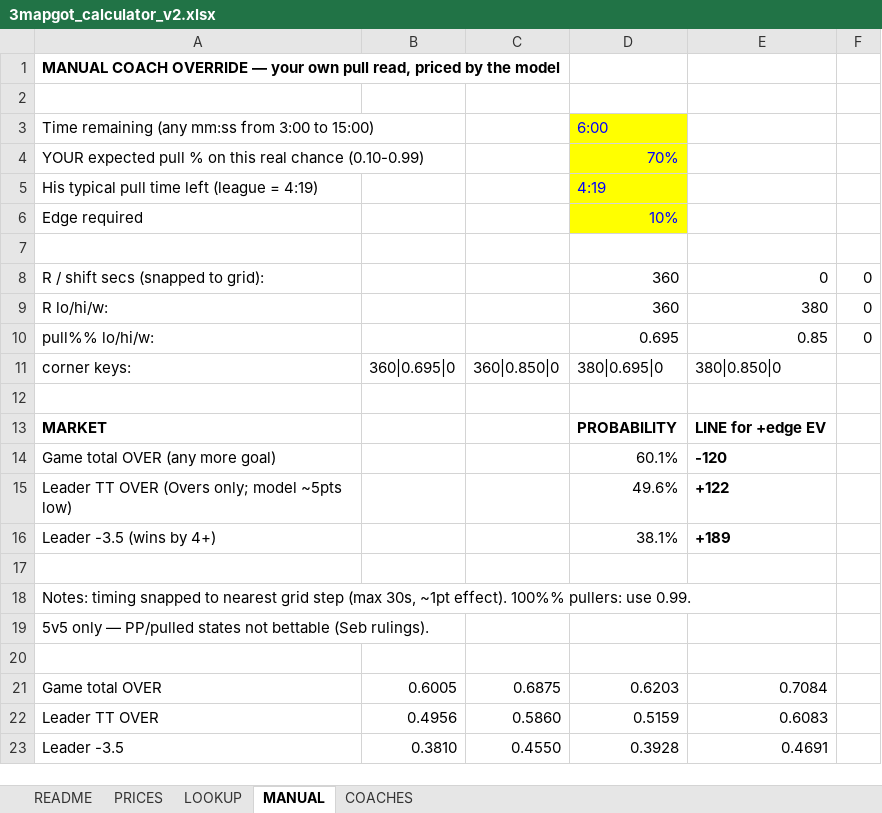
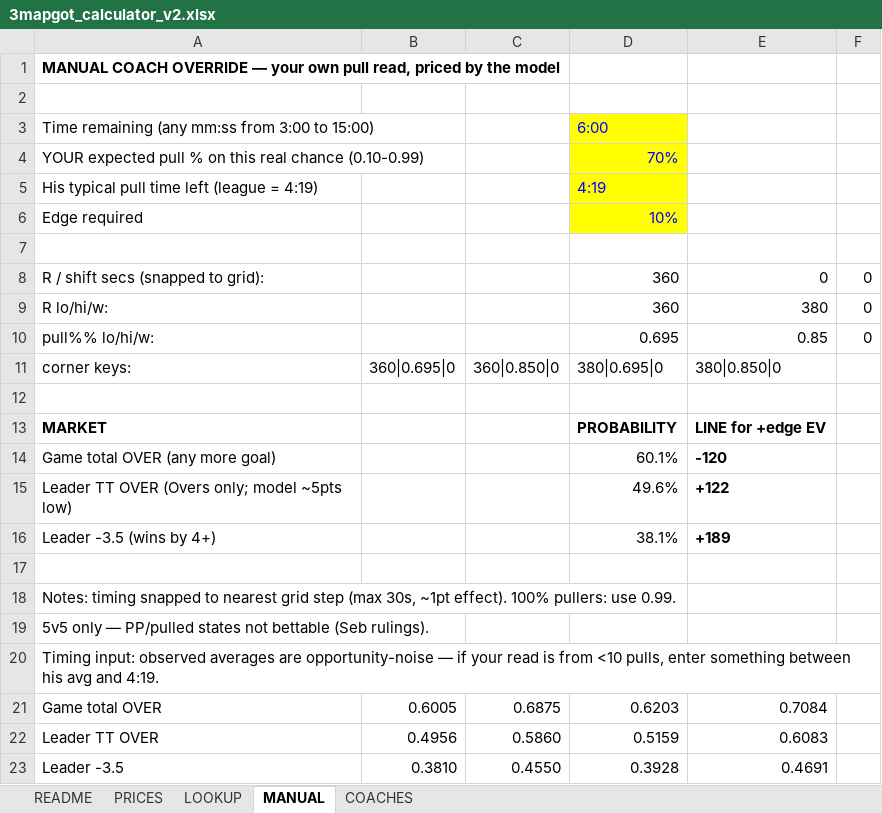
Before and after one commit to aiiiiepapi/HOCKEYPROJECTS_V2, an Excel workbook: live_model/3mapgot_calculator_v2.xlsx, sheet MANUAL, drawn as a sheet; values as stored, in another font and other column widths than the file's, no borders; the diff names each change by its address in the sheet, - before the commit and + after, or states it on an @@ line.

```diff
--- a/live_model/3mapgot_calculator_v2.xlsx (sheet MANUAL)
+++ b/live_model/3mapgot_calculator_v2.xlsx (sheet MANUAL)
-A18: …~1pt effect). 100%% pullers: use…
+A18: …~1pt effect). 100% pullers: use…
-A20: (empty)
+A20: Timing input: observed averages are opportunity-noise — if your read is from <10 pulls, enter something between his avg and 4:19.
```
Also changed, not shown: live_model/lines_table_30s.xlsx, 5 other files.
